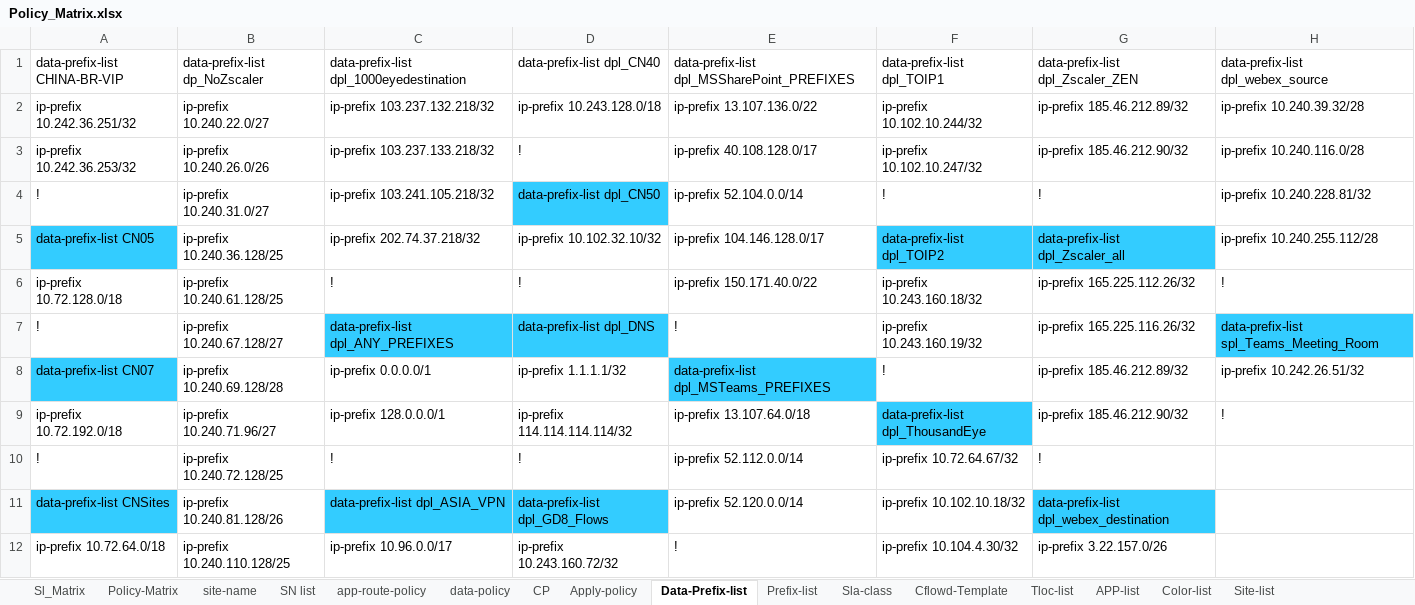
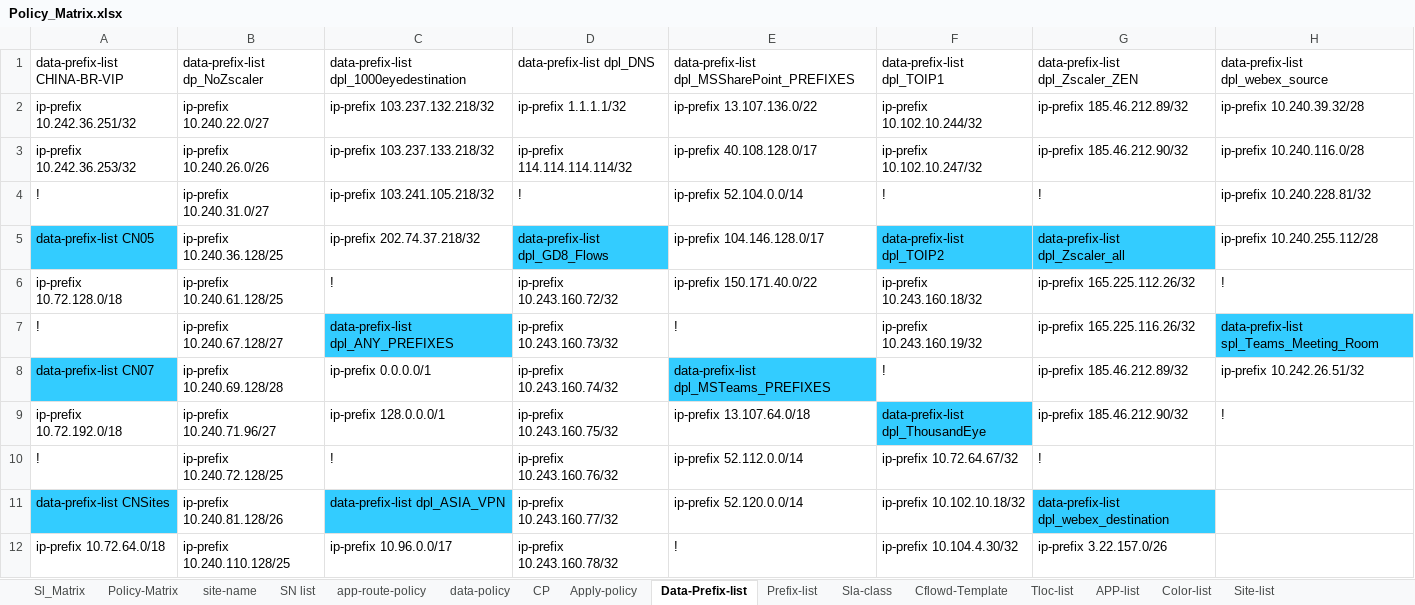
Before and after one commit to foxrylai/L-Oreal, an Excel workbook: vSmart/Ver 1.2/Policy_Matrix.xlsx, sheet Data-Prefix-list, drawn as a sheet; only a part is shown; values as stored, in another font and other column widths than the file's, no borders; table styles not drawn; the diff covers the shown part only; the diff names each change by its address in the sheet, - before the commit and + after, or states it on an @@ line.

Commit message:
29062022
1. Update vSmart configuration to latest one together with policy matrix
2. Update TLOC group creation data analysis.py file

```diff
--- a/vSmart/Ver 1.2/Policy_Matrix.xlsx (sheet Data-Prefix-list)
+++ b/vSmart/Ver 1.2/Policy_Matrix.xlsx (sheet Data-Prefix-list)
-D1: data-prefix-list dpl_CN40
+D1: data-prefix-list dpl_DNS
-D2: ip-prefix 10.243.128.0/18
+D2: ip-prefix 1.1.1.1/32
-D3: !
+D3: ip-prefix 114.114.114.114/32
-D4: data-prefix-list dpl_CN50
+D4: !
-D4 fill: #33CCFF
+D4 fill: none
-D5: ip-prefix 10.102.32.10/32
+D5: data-prefix-list dpl_GD8_Flows
-D5 fill: none
+D5 fill: #33CCFF
-D6: !
+D6: ip-prefix 10.243.160.72/32
-D7: data-prefix-list dpl_DNS
+D7: ip-prefix 10.243.160.73/32
-D7 fill: #33CCFF
+D7 fill: none
-D8: ip-prefix 1.1.1.1/32
+D8: ip-prefix 10.243.160.74/32
-D9: ip-prefix 114.114.114.114/32
+D9: ip-prefix 10.243.160.75/32
-D10: !
+D10: ip-prefix 10.243.160.76/32
-D11: data-prefix-list dpl_GD8_Flows
+D11: ip-prefix 10.243.160.77/32
-D11 fill: #33CCFF
+D11 fill: none
-D12: ip-prefix 10.243.160.72/32
+D12: ip-prefix 10.243.160.78/32
```
Also changed, not shown: 48 edited cells and cell formats elsewhere in this sheet, sheet SN list, sheet data-policy, sheet Site-list, sheet Tloc-list, sheet Apply-policy, sheet site-name, 3 more sheets, hidden cells, 4 other files.
